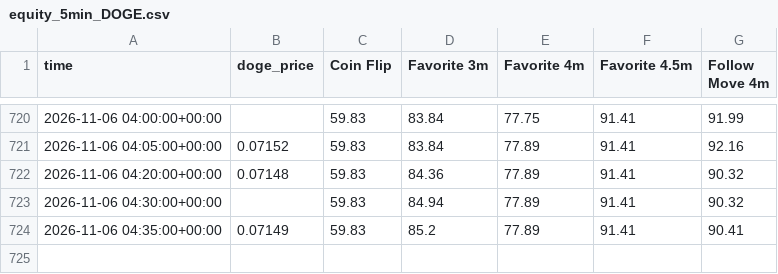
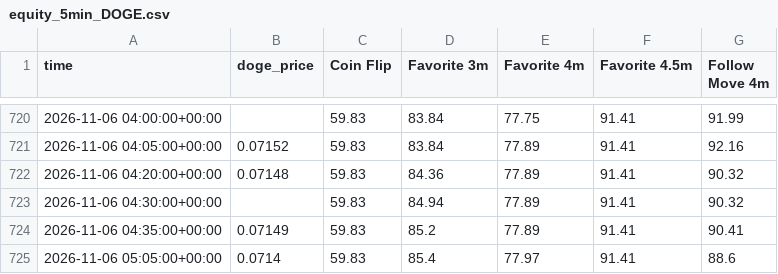
Before and after one commit to skeatonbeat-bot/bot-lab, a CSV file: live/equity_5min_DOGE.csv, drawn as a sheet; only a part is shown, gaps mark what is left out; the diff names each change by its address in the sheet, - before the commit and + after, or states it on an @@ line.

```diff
--- a/live/equity_5min_DOGE.csv
+++ b/live/equity_5min_DOGE.csv
+row 725: 2026-11-06 05:05:00+00:00 | 0.0714 | 59.83 | 85.4 | 77.97 | 91.41 | 88.6
```
Also changed, not shown: live/bets_5min_DOGE.csv, live/bets_5min_SOL.csv, 3 other files.
